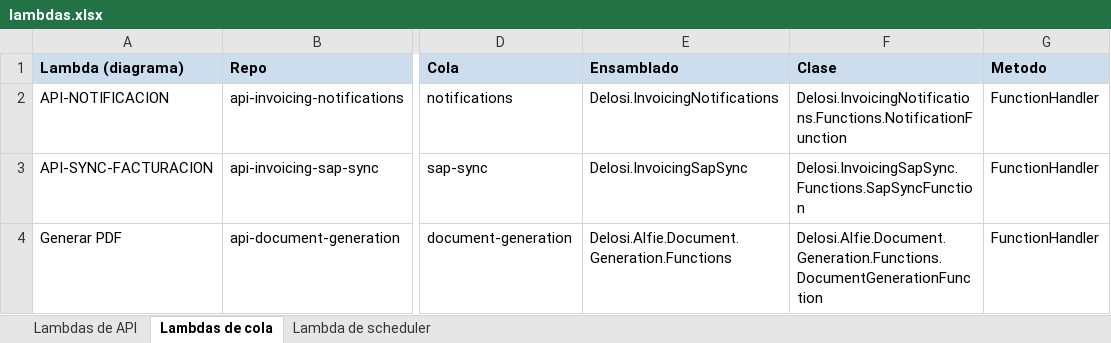
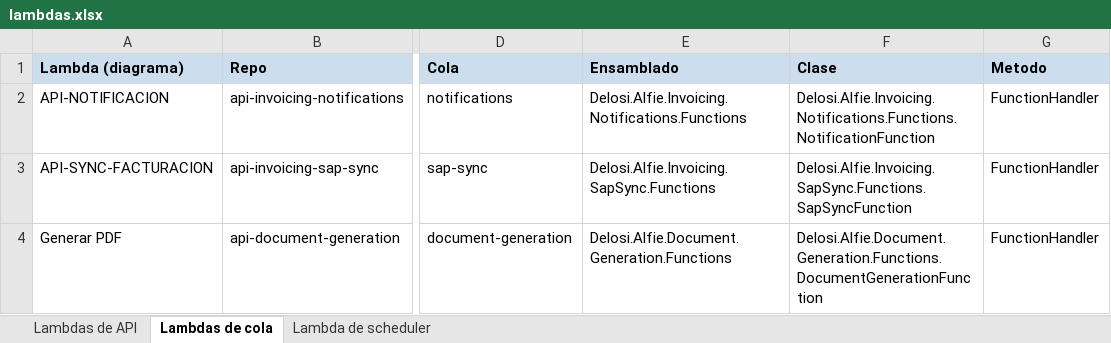
Before and after one commit to migueleduardofer10/ventasCorp-infrastructure, an Excel workbook: lambdas.xlsx, sheet Lambdas de cola, drawn as a sheet; only a part is shown, gaps mark what is left out; values as stored, in another font and other column widths than the file's, no borders; the diff names each change by its address in the sheet, - before the commit and + after, or states it on an @@ line.

```diff
--- a/lambdas.xlsx (sheet Lambdas de cola)
+++ b/lambdas.xlsx (sheet Lambdas de cola)
-E2 (Ensamblado): Delosi.InvoicingNotifications
+E2 (Ensamblado): Delosi.Alfie.Invoicing.Notifications.Functions
-F2 (Clase): Delosi.InvoicingNotifications.Functions.NotificationFunction
+F2 (Clase): Delosi.Alfie.Invoicing.Notifications.Functions.NotificationFunction
-E3 (Ensamblado): Delosi.InvoicingSapSync
+E3 (Ensamblado): Delosi.Alfie.Invoicing.SapSync.Functions
-F3 (Clase): Delosi.InvoicingSapSync.Functions.SapSyncFunction
+F3 (Clase): Delosi.Alfie.Invoicing.SapSync.Functions.SapSyncFunction
```
Also changed, not shown: 4 other files.
